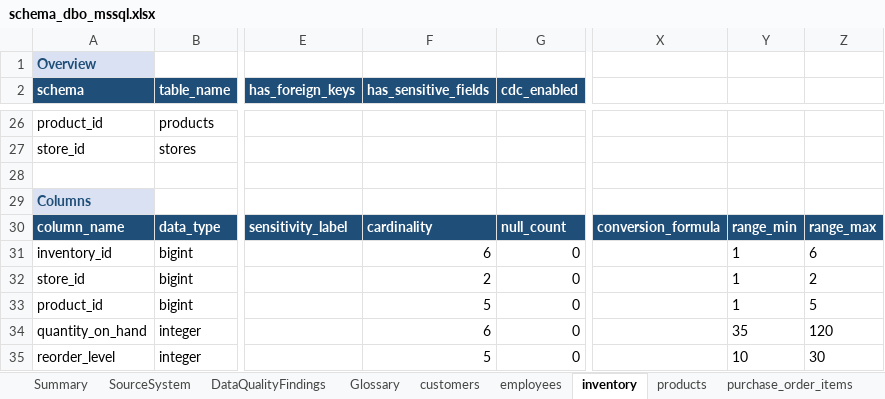
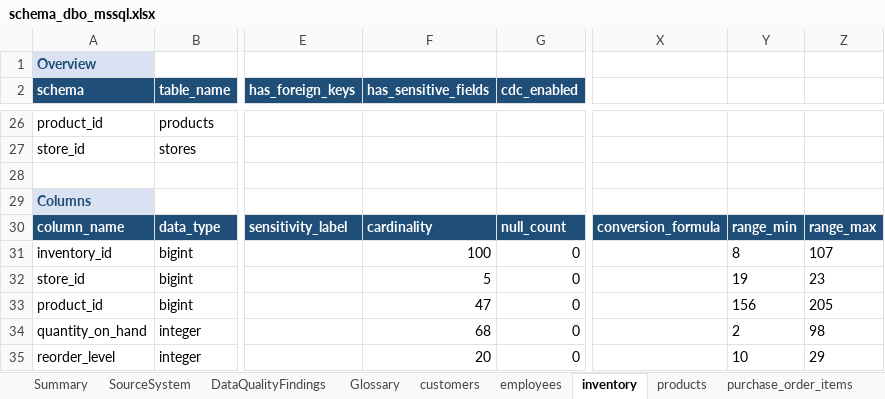
Before and after one commit to elixirrjob1/cursorskills, an Excel workbook: LATEST_SCHEMA/schema_dbo_mssql.xlsx, sheet inventory, drawn as a sheet; only a part is shown, gaps mark what is left out; values as stored, in another font and other column widths than the file's, no borders; the diff covers the shown part only; the diff names each change by its address in the sheet, - before the commit and + after, or states it on an @@ line.

```diff
--- a/LATEST_SCHEMA/schema_dbo_mssql.xlsx (sheet inventory)
+++ b/LATEST_SCHEMA/schema_dbo_mssql.xlsx (sheet inventory)
-F31 (has_sensitive_fields): 6
+F31 (has_sensitive_fields): 100
-Y31: 1
+Y31: 8
-Z31: 6
+Z31: 107
-F32 (has_sensitive_fields): 2
+F32 (has_sensitive_fields): 5
-Y32: 1
+Y32: 19
-Z32: 2
+Z32: 23
-F33 (has_sensitive_fields): 5
+F33 (has_sensitive_fields): 47
-Y33: 1
+Y33: 156
-Z33: 5
+Z33: 205
-F34 (has_sensitive_fields): 6
+F34 (has_sensitive_fields): 68
-Y34: 35
+Y34: 2
-Z34: 120
+Z34: 98
-F35 (has_sensitive_fields): 5
+F35 (has_sensitive_fields): 20
-Z35: 30
+Z35: 29
```
Also changed, not shown: 1 added row, 4 removed rows and 32 edited cells elsewhere in this sheet, sheet DataQualityFindings, sheet products, sheet purchase_order_items, sheet sales_order_items, sheet sales_orders, sheet purchase_orders, 6 more sheets, 6 other files.
